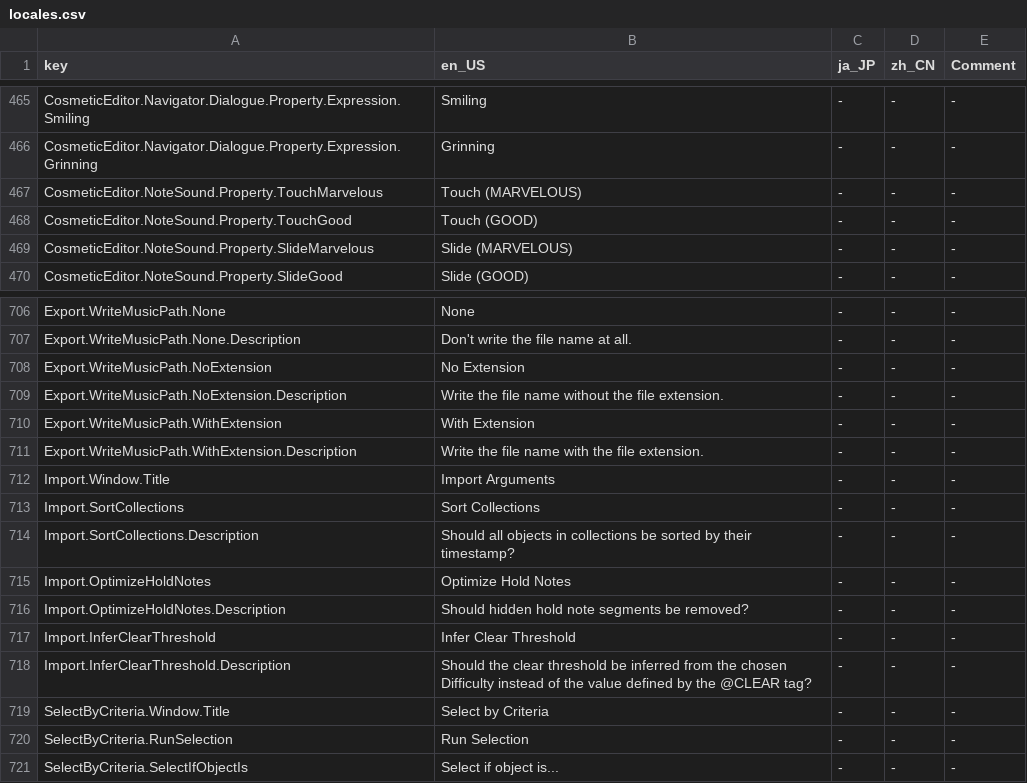
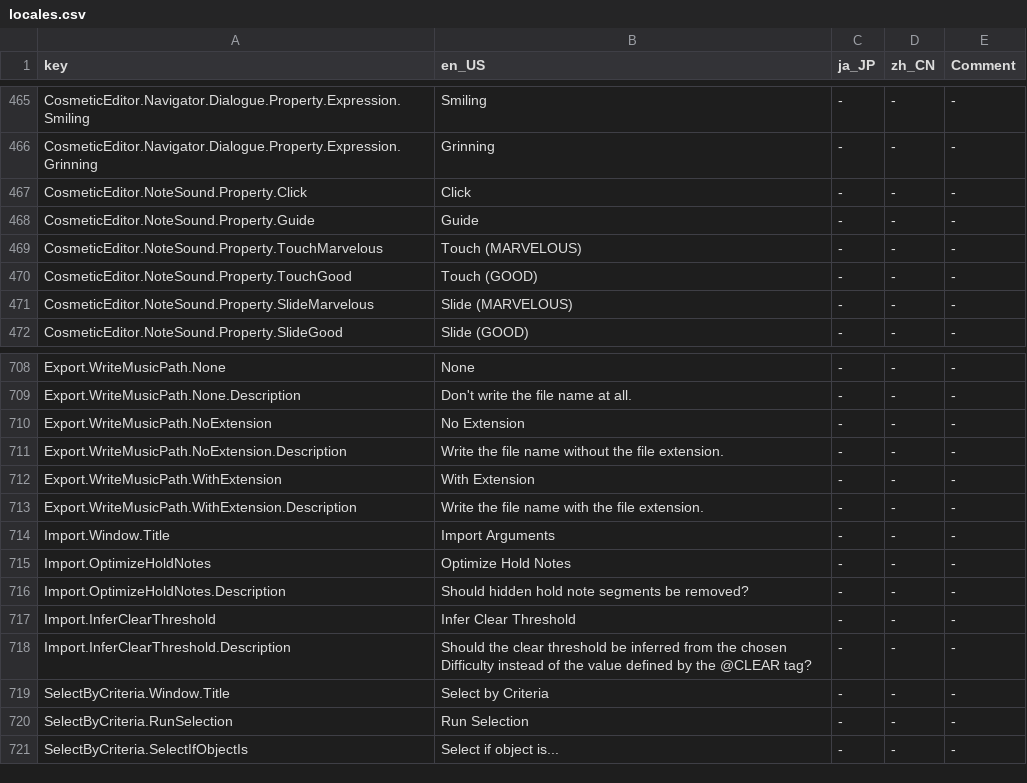
Before and after one commit to Yasu3D/SaturnEdit, a CSV file: SaturnEdit/Assets/Locales/locales.csv, drawn as a sheet; only a part is shown, gaps mark what is left out.

```diff
--- a/SaturnEdit/Assets/Locales/locales.csv
+++ b/SaturnEdit/Assets/Locales/locales.csv
@@ -466,2 +466,4 @@ CosmeticEditor.Navigator.Dialogue.Property.Expression.Smiling,Smiling,-,-,-
 CosmeticEditor.Navigator.Dialogue.Property.Expression.Grinning,Grinning,-,-,-
+CosmeticEditor.NoteSound.Property.Click,Click,-,-,-
+CosmeticEditor.NoteSound.Property.Guide,Guide,-,-,-
 CosmeticEditor.NoteSound.Property.TouchMarvelous,Touch (MARVELOUS),-,-,-
@@ -712,4 +714,2 @@ Export.WriteMusicPath.WithExtension.Description,Write the file name with the fil
 Import.Window.Title,Import Arguments,-,-,-
-Import.SortCollections,Sort Collections,-,-,-
-Import.SortCollections.Description,Should all objects in collections be sorted by their timestamp?,-,-,-
 Import.OptimizeHoldNotes,Optimize Hold Notes,-,-,-
```
Also changed, not shown: 9 other files.
